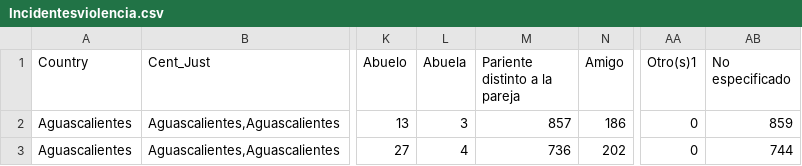
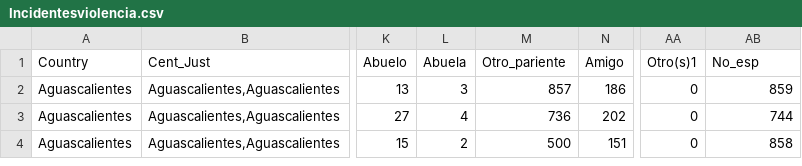
Before and after one commit to Alma-Vigueras/MineriaDatos, a CSV file: Practica6/Incidentesviolencia.csv, drawn as a sheet; only a part is shown, gaps mark what is left out; the shorter side is filled out with more unchanged rows; the diff names each change by its address in the sheet, - before the commit and + after, or states it on an @@ line.

Commit message:
Update Incidentesviolencia.csv

```diff
--- a/Practica6/Incidentesviolencia.csv
+++ b/Practica6/Incidentesviolencia.csv
-M1: Pariente distinto a la pareja
+M1: Otro_pariente
-AB1: No especificado
+AB1: No_esp
```
